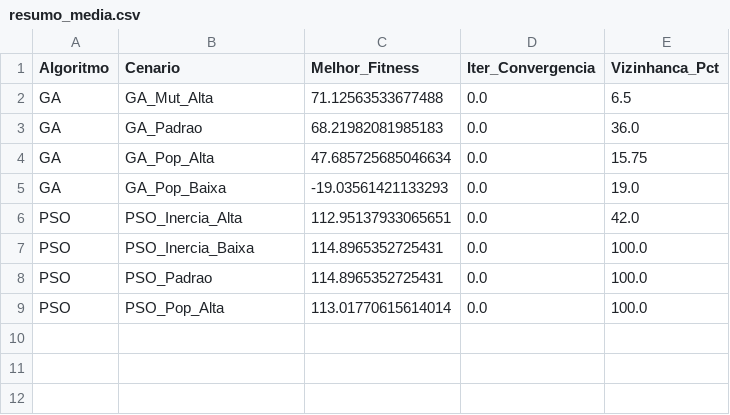
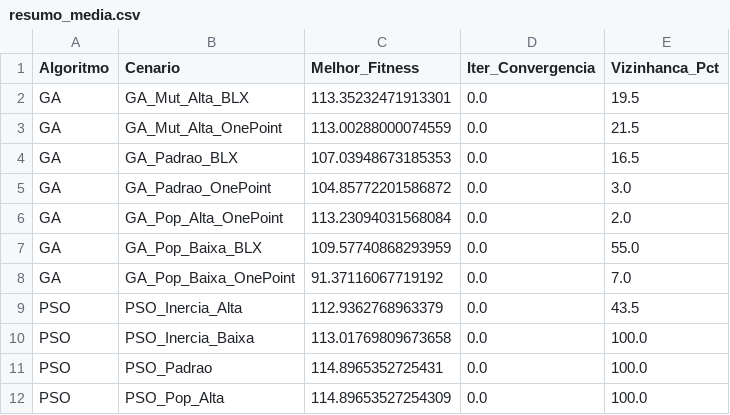
Before and after one commit to vitorgabriel27/ga_pso_project, a CSV file: resumo_media.csv, drawn as a sheet.

```diff
--- a/resumo_media.csv
+++ b/resumo_media.csv
@@ -1,9 +1,12 @@
 Algoritmo;Cenario;Melhor_Fitness;Iter_Convergencia;Vizinhanca_Pct
-GA;GA_Mut_Alta;71.12563533677488;0.0;6.5
-GA;GA_Padrao;68.21982081985183;0.0;36.0
-GA;GA_Pop_Alta;47.685725685046634;0.0;15.75
-GA;GA_Pop_Baixa;-19.03561421133293;0.0;19.0
-PSO;PSO_Inercia_Alta;112.95137933065651;0.0;42.0
-PSO;PSO_Inercia_Baixa;114.8965352725431;0.0;100.0
+GA;GA_Mut_Alta_BLX;113.35232471913301;0.0;19.5
+GA;GA_Mut_Alta_OnePoint;113.00288000074559;0.0;21.5
+GA;GA_Padrao_BLX;107.03948673185353;0.0;16.5
+GA;GA_Padrao_OnePoint;104.85772201586872;0.0;3.0
+GA;GA_Pop_Alta_OnePoint;113.23094031568084;0.0;2.0
+GA;GA_Pop_Baixa_BLX;109.57740868293959;0.0;55.0
+GA;GA_Pop_Baixa_OnePoint;91.37116067719192;0.0;7.0
+PSO;PSO_Inercia_Alta;112.9362768963379;0.0;43.5
+PSO;PSO_Inercia_Baixa;113.01769809673658;0.0;100.0
 PSO;PSO_Padrao;114.8965352725431;0.0;100.0
-PSO;PSO_Pop_Alta;113.01770615614014;0.0;100.0
+PSO;PSO_Pop_Alta;114.89653527254309;0.0;100.0
```
Also changed, not shown: resultados_experimento.csv, 9 other files.
